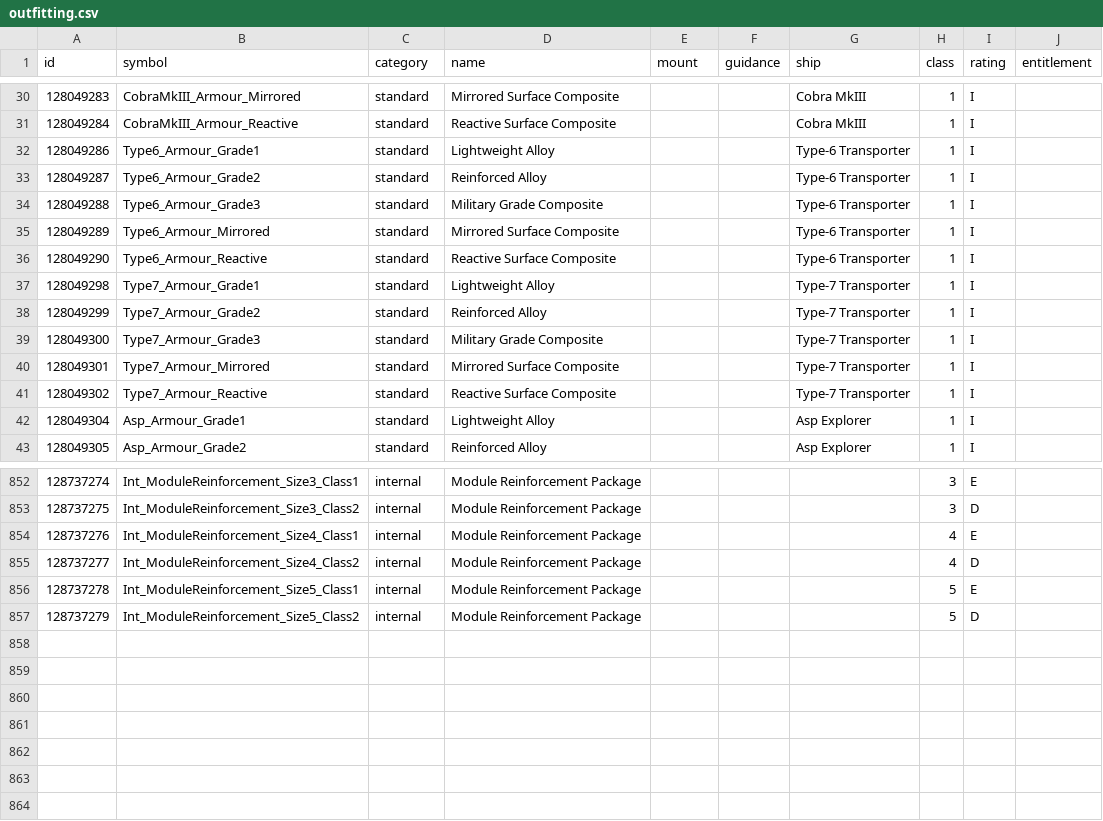
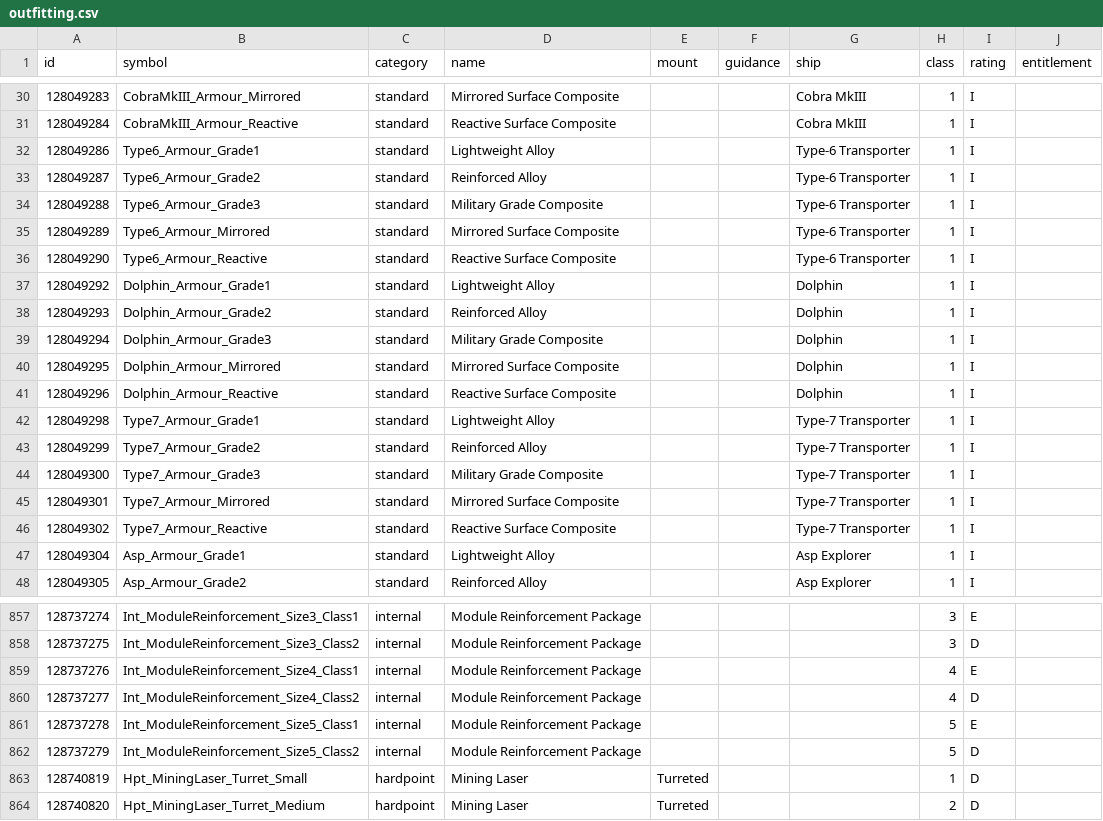
Before and after one commit to EDCD/FDevIDs, a CSV file: outfitting.csv, drawn as a sheet; only a part is shown, gaps mark what is left out; the diff names each change by its address in the sheet, - before the commit and + after, or states it on an @@ line.

Commit message:
Add Dolphin armour and turreted mining lasers

```diff
--- a/outfitting.csv
+++ b/outfitting.csv
+row 37: 128049292 | Dolphin_Armour_Grade1 | standard | Lightweight Alloy |  |  | Dolphin | 1 | I
+row 38: 128049293 | Dolphin_Armour_Grade2 | standard | Reinforced Alloy |  |  | Dolphin | 1 | I
+row 39: 128049294 | Dolphin_Armour_Grade3 | standard | Military Grade Composite |  |  | Dolphin | 1 | I
+row 40: 128049295 | Dolphin_Armour_Mirrored | standard | Mirrored Surface Composite |  |  | Dolphin | 1 | I
+row 41: 128049296 | Dolphin_Armour_Reactive | standard | Reactive Surface Composite |  |  | Dolphin | 1 | I
+row 863: 128740819 | Hpt_MiningLaser_Turret_Small | hardpoint | Mining Laser | Turreted |  |  | 1 | D
+row 864: 128740820 | Hpt_MiningLaser_Turret_Medium | hardpoint | Mining Laser | Turreted |  |  | 2 | D
```
